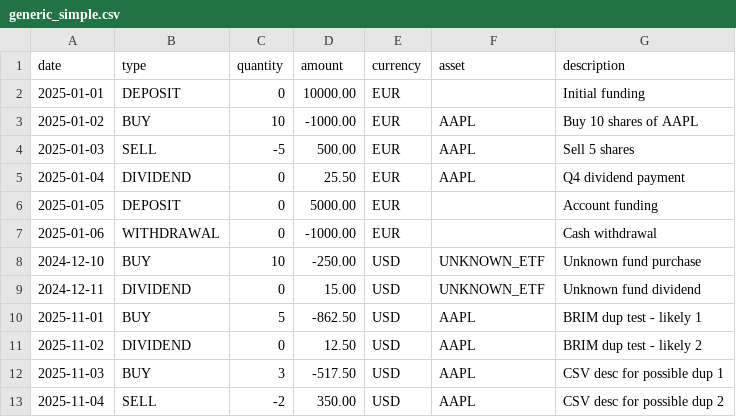
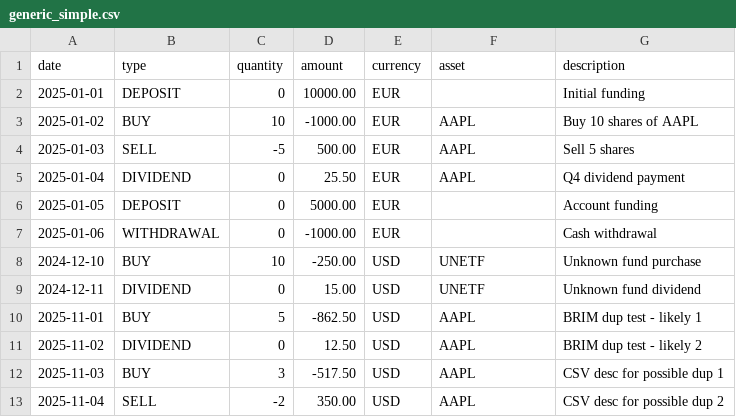
Before and after one commit to Alfystar/LibreFolio, a CSV file: backend/app/services/brim_providers/sample_reports/generic_simple.csv, drawn as a sheet.

Commit message:
feat(import-wizard): s4i — candidate priority in AssetSelect + identifier fixes    - AssetSelect: add `suggestedIds` prop to pin BRIM candidates at the top of the dropdown with a confidence badge; `SelectOption` gets optional `badge`/`badgeClass` fields; backward-compatible (no-op when prop absent)    - ImportWizardModal: pass res.candidates as suggestedIds to each  resolution card's AssetSelect; make resolveAssetManual async with refreshAllAssets() fallback when asset not yet in store cache    - AssetModal: fix populateFromPrefill() not expanding the identifiers section (missing moreInfoExpanded = true)    - generic_simple.csv: rename UNKNOWN_ETF → UNETF (11 chars was classified as extracted_name, not ticker; 5 chars triggers correct ticker path)    - i18n: add importWizard.addIdentifier.* keys (EN/IT/FR/ES)

```diff
--- a/backend/app/services/brim_providers/sample_reports/generic_simple.csv
+++ b/backend/app/services/brim_providers/sample_reports/generic_simple.csv
@@ -7,4 +7,4 @@ date,type,quantity,amount,currency,asset,description
 2025-01-06,WITHDRAWAL,0,-1000.00,EUR,,Cash withdrawal
-2024-12-10,BUY,10,-250.00,USD,UNKNOWN_ETF,Unknown fund purchase
-2024-12-11,DIVIDEND,0,15.00,USD,UNKNOWN_ETF,Unknown fund dividend
+2024-12-10,BUY,10,-250.00,USD,UNETF,Unknown fund purchase
+2024-12-11,DIVIDEND,0,15.00,USD,UNETF,Unknown fund dividend
 2025-11-01,BUY,5,-862.50,USD,AAPL,BRIM dup test - likely 1
```
Also changed, not shown: 8 other files.
